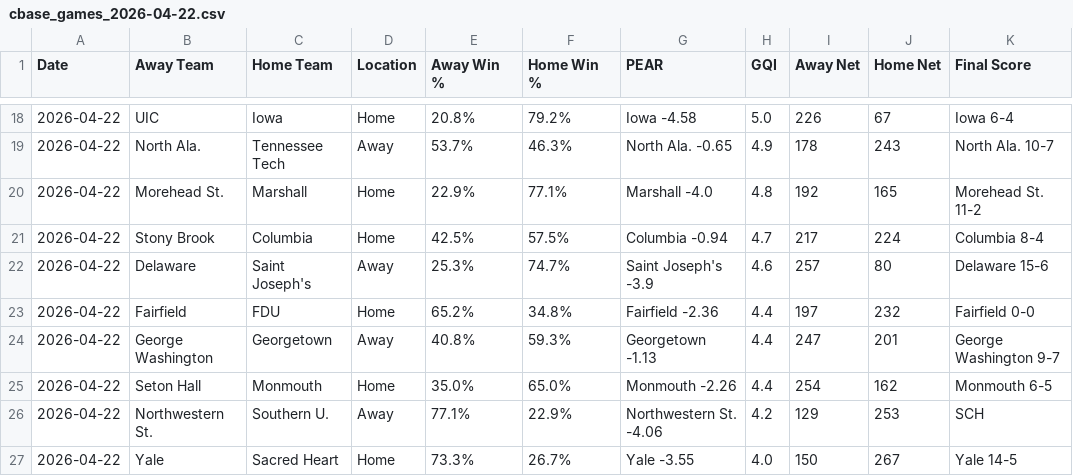
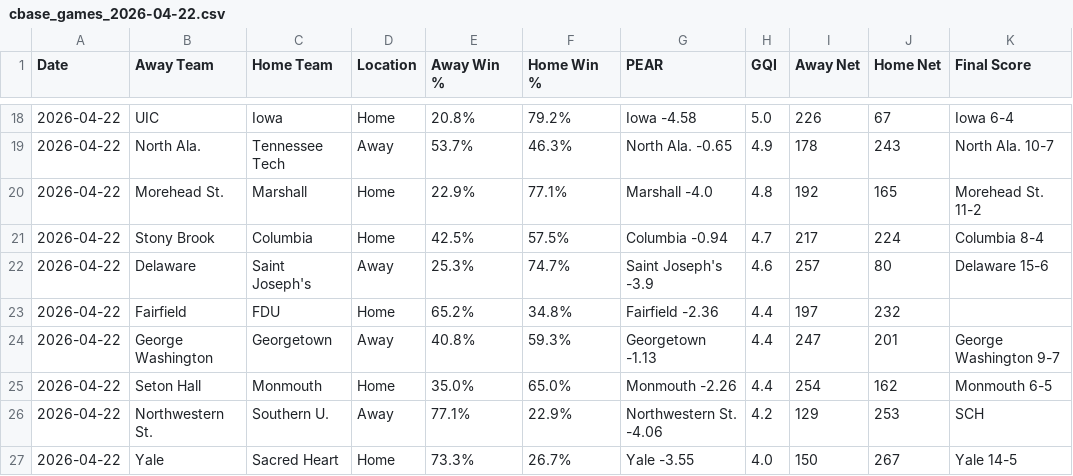
Before and after one commit to seth77777778/College-Baseball-Analytics, a CSV file: College Baseball Games/cbase_games_2026-04-22.csv, drawn as a sheet; only a part is shown, gaps mark what is left out.

Commit message:
Update cbase_games_2026-04-22.csv

```diff
--- a/College Baseball Games/cbase_games_2026-04-22.csv
+++ b/College Baseball Games/cbase_games_2026-04-22.csv
@@ -22,3 +22,3 @@ Date,Away Team,Home Team,Location,Away Win %,Home Win %,PEAR,GQI,Away Net,Home N
 2026-04-22,Delaware,Saint Joseph's,Away,25.3%,74.7%,Saint Joseph's -3.9,4.6,257,80,Delaware 15-6
-2026-04-22,Fairfield,FDU,Home,65.2%,34.8%,Fairfield -2.36,4.4,197,232,Fairfield 0-0
+2026-04-22,Fairfield,FDU,Home,65.2%,34.8%,Fairfield -2.36,4.4,197,232,
 2026-04-22,George Washington,Georgetown,Away,40.8%,59.3%,Georgetown -1.13,4.4,247,201,George Washington 9-7
```
